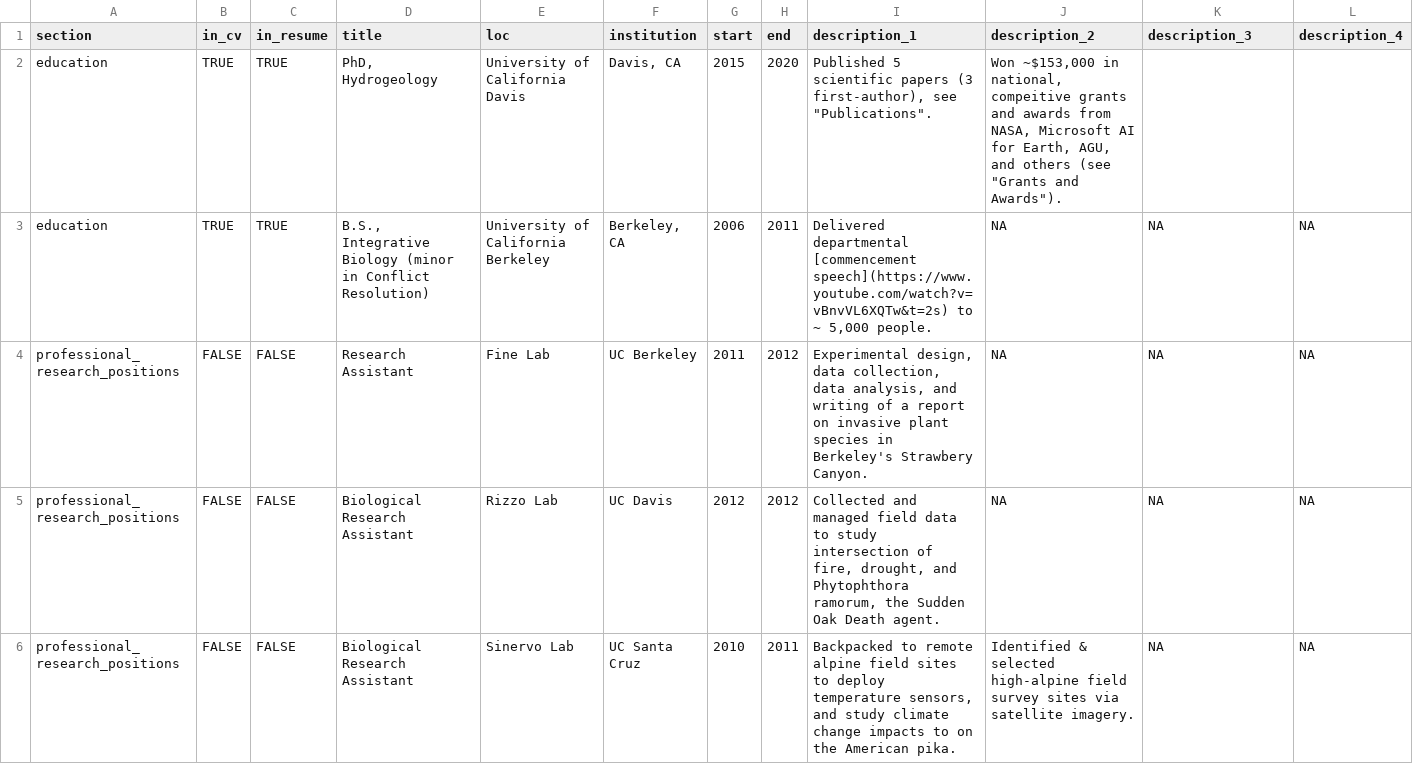
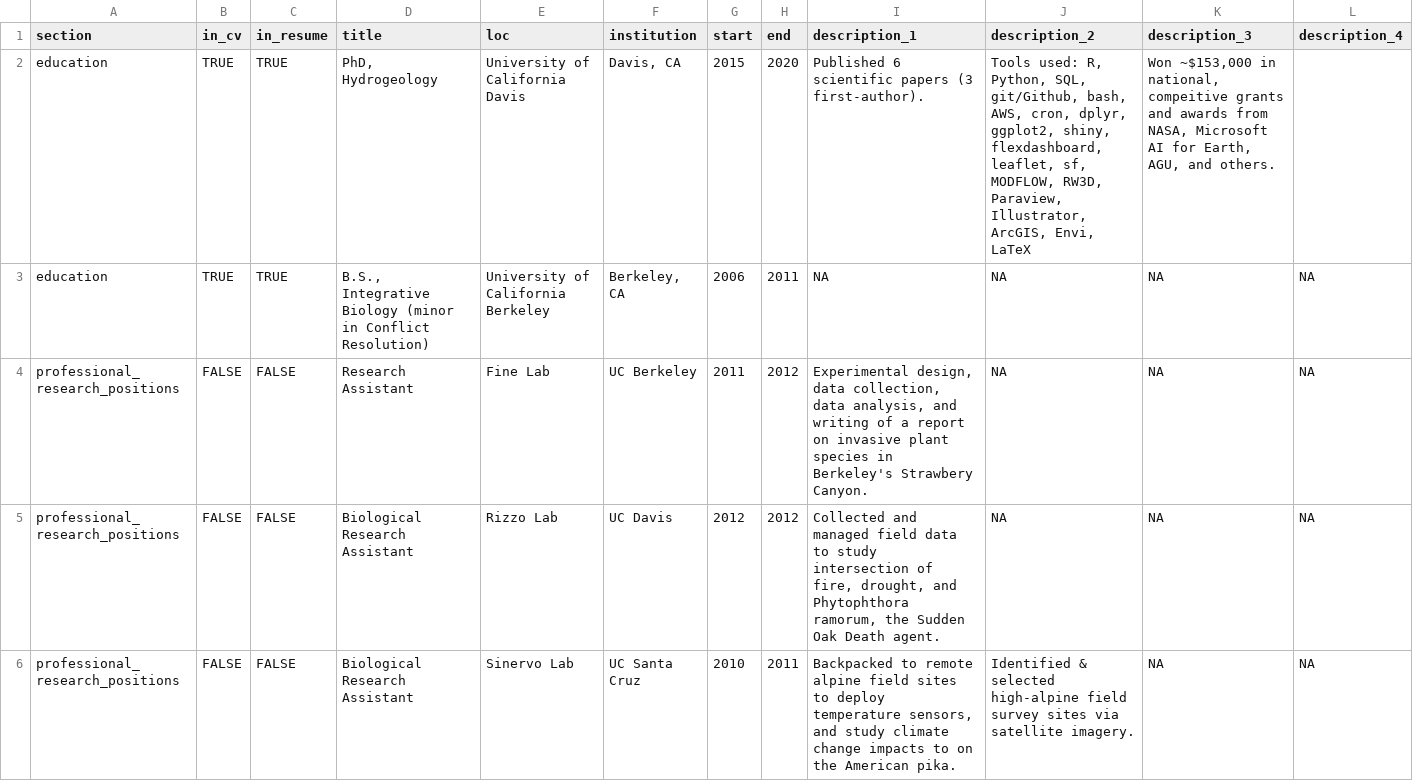
Before and after one commit to ggearheart/cv_ggearheart, a CSV file: positions.csv, drawn as a sheet; only a part is shown; the diff covers the shown part only.

```diff
--- a/positions.csv
+++ b/positions.csv
@@ -1,4 +1,4 @@
 section,in_cv,in_resume,title,loc,institution,start,end,description_1,description_2,description_3,description_4
-education,TRUE,TRUE,"PhD, Hydrogeology",University of California Davis,"Davis, CA",2015,2020,"Published 5 scientific papers (3 first-author), see ""Publications"".","Won ~$153,000 in national, compeitive grants and awards from NASA, Microsoft AI for Earth, AGU, and others (see ""Grants and Awards"").",,
-education,TRUE,TRUE,"B.S., Integrative Biology (minor in Conflict Resolution)",University of California Berkeley,"Berkeley, CA",2006,2011,"Delivered departmental [commencement speech](https://www.youtube.com/watch?v=vBnvVL6XQTw&t=2s) to ~ 5,000 people.",NA,NA,NA
+education,TRUE,TRUE,"PhD, Hydrogeology",University of California Davis,"Davis, CA",2015,2020,Published 6 scientific papers (3 first-author).,"Tools used: R, Python, SQL, git/Github,  bash, AWS, cron, dplyr, ggplot2, shiny, flexdashboard, leaflet, sf, MODFLOW, RW3D, Paraview, Illustrator, ArcGIS, Envi, LaTeX","Won ~$153,000 in national, compeitive grants and awards from NASA, Microsoft AI for Earth, AGU, and others.",
+education,TRUE,TRUE,"B.S., Integrative Biology (minor in Conflict Resolution)",University of California Berkeley,"Berkeley, CA",2006,2011,NA,NA,NA,NA
 professional_research_positions,FALSE,FALSE,Research Assistant,Fine Lab,UC Berkeley,2011,2012,"Experimental design, data collection, data analysis, and writing of a report on invasive plant species in Berkeley's Strawbery Canyon.",NA,NA,NA
```
Also changed, not shown: 28 edited cells elsewhere in this file, positions_reduced.csv, 6 other files.
